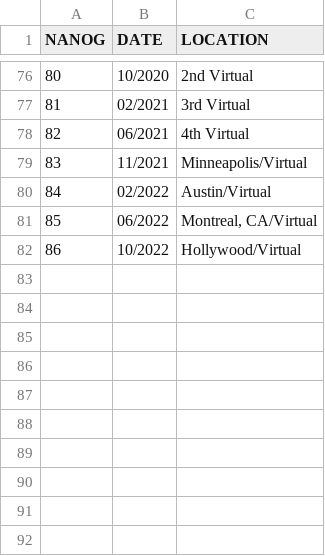
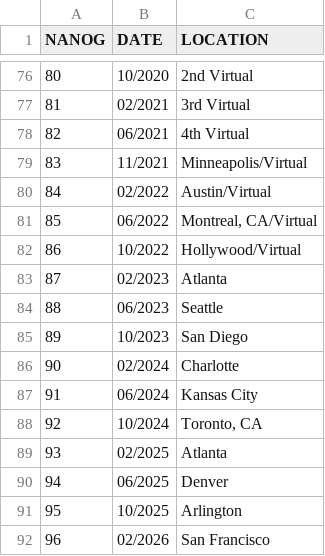
Before and after one commit to sulrich/nanog-scrape, a CSV file: data/nanog-dates-locs.csv, drawn as a sheet; only a part is shown, gaps mark what is left out; the diff names each change by its address in the sheet, - before the commit and + after, or states it on an @@ line.

Commit message:
20260415 attendee updates (#13)
* added new attendee data for new NANOGs
* added udpated dates-locations data
* updated scraping scripts
- modernized to use uv
- updated to support the new attendee formats and differences in HTML
  structure.
- export scripts udpated accordingly

```diff
--- a/data/nanog-dates-locs.csv
+++ b/data/nanog-dates-locs.csv
+row 83: 87 | 02/2023 | Atlanta
+row 84: 88 | 06/2023 | Seattle
+row 85: 89 | 10/2023 | San Diego
+row 86: 90 | 02/2024 | Charlotte
+row 87: 91 | 06/2024 | Kansas City
+row 88: 92 | 10/2024 | Toronto, CA
+row 89: 93 | 02/2025 | Atlanta
+row 90: 94 | 06/2025 | Denver
+row 91: 95 | 10/2025 | Arlington
+row 92: 96 | 02/2026 | San Francisco
```
Also changed, not shown: 26 other files.
